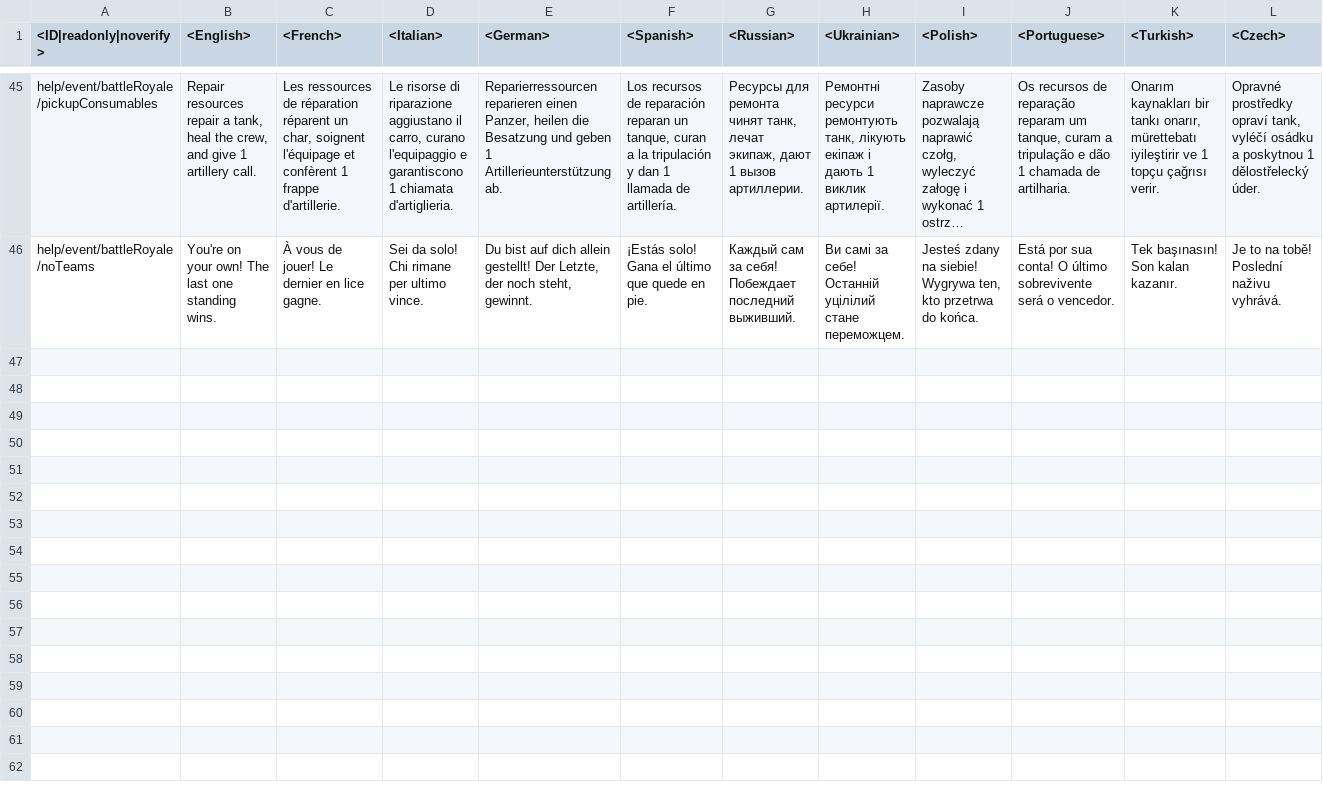
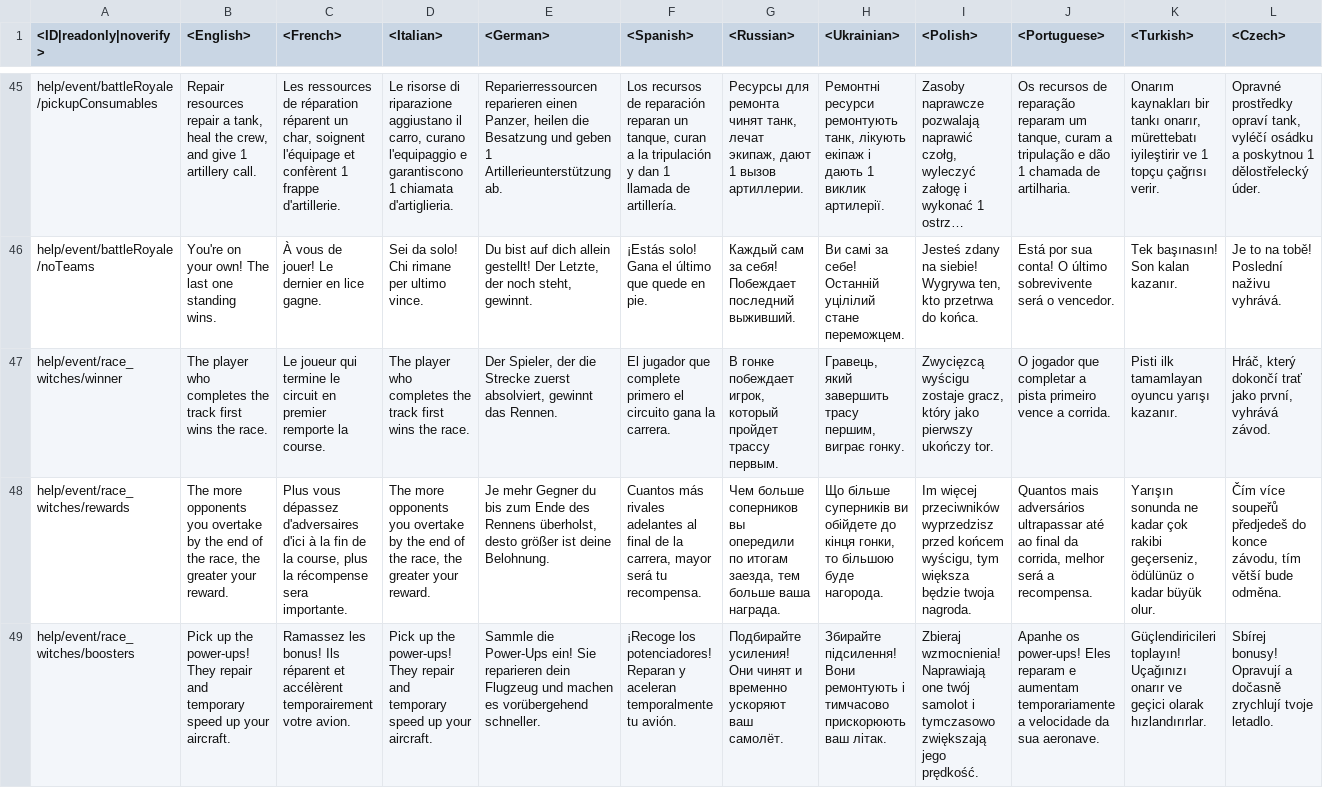
Before and after one commit to gszabi99/War-Thunder-Mobile-Datamine, a CSV file: lang.vromfs.bin_u/lang/help.csv, drawn as a sheet; only a part is shown, gaps mark what is left out; long unchanged cells end in …; rows hold the shown columns only; the diff names each change by its address in the sheet, - before the commit and + after, or states it on an @@ line.

```diff
--- a/lang.vromfs.bin_u/lang/help.csv
+++ b/lang.vromfs.bin_u/lang/help.csv
+row 47: help/event/race_witches/winner | The player who completes the track first wins the race. | Le joueur qui termine le circuit en premier remporte la course. | The player who completes the track first wins the race. | Der Spieler, der die Strecke zuerst absolviert, gewinnt das Rennen. | El jugador que complete primero el circuito gana la carrera. | В гонке побеждает игрок, который пройдет трассу первым. | Гравець, який завершить трасу першим, виграє гонку. | Zwycięzcą wyścigu zostaje gracz, który jako pierwszy ukończy tor. | O jogador que completar a pista primeiro vence a corrida. | Pisti ilk tamamlayan oyuncu yarışı kazanır. | Hráč, který dokončí trať jako první, vyhrává závod.
+row 48: help/event/race_witches/rewards | The more opponents you overtake by the end of the race, the greater your reward. | Plus vous dépassez d'adversaires d'ici à la fin de la course, plus la récompense sera importante. | The more opponents you overtake by the end of the race, the greater your reward. | Je mehr Gegner du bis zum Ende des Rennens überholst, desto größer ist deine Belohnung. | Cuantos más rivales adelantes al final de la carrera, mayor será tu recompensa. | Чем больше соперников вы опередили по итогам заезда, тем больше ваша награда. | Що більше суперників ви обійдете до кінця гонки, то більшою буде нагорода. | Im więcej przeciwników wyprzedzisz przed końcem wyścigu, tym większa będzie twoja nagroda. | Quantos mais adversários ultrapassar até ao final da corrida, melhor será a recompensa. | Yarışın sonunda ne kadar çok rakibi geçerseniz, ödülünüz o kadar büyük olur. | Čím více soupeřů předjedeš do konce závodu, tím větší bude odměna.
+row 49: help/event/race_witches/boosters | Pick up the power-ups! They repair and temporary speed up your aircraft. | Ramassez les bonus! Ils réparent et accélèrent temporairement votre avion. | Pick up the power-ups! They repair and temporary speed up your aircraft. | Sammle die Power-Ups ein! Sie reparieren dein Flugzeug und machen es vorübergehend schneller. | ¡Recoge los potenciadores! Reparan y aceleran temporalmente tu avión. | Подбирайте усиления! Они чинят и временно ускоряют ваш самолёт. | Збирайте підсилення! Вони ремонтують і тимчасово прискорюють ваш літак. | Zbieraj wzmocnienia! Naprawiają one twój samolot i tymczasowo zwiększają jego prędkość. | Apanhe os power-ups! Eles reparam e aumentam temporariamente a velocidade da sua aeronave. | Güçlendiricileri toplayın! Uçağınızı onarır ve geçici olarak hızlandırırlar. | Sbírej bonusy! Opravují a dočasně zrychlují tvoje letadlo.
```
Also changed, not shown: lang.vromfs.bin_u/lang/missions_hints.csv, lang.vromfs.bin_u/lang/missions_locations.csv, 13 other files.
